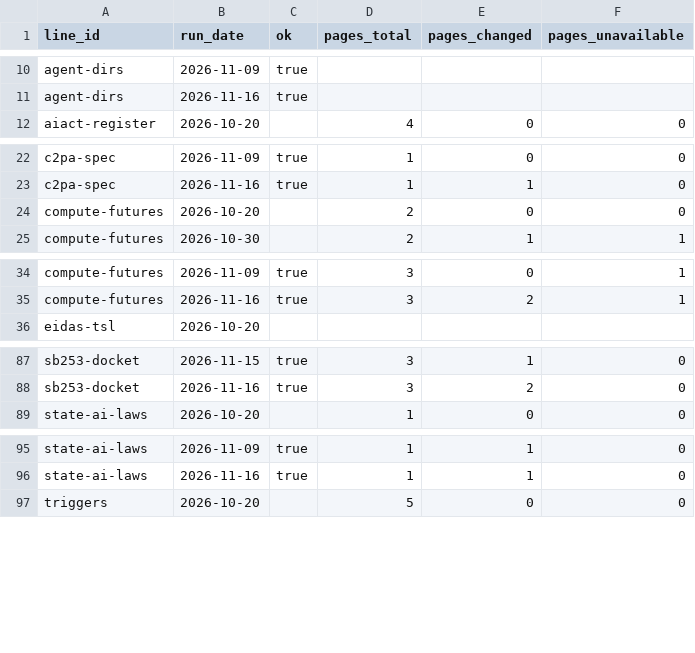
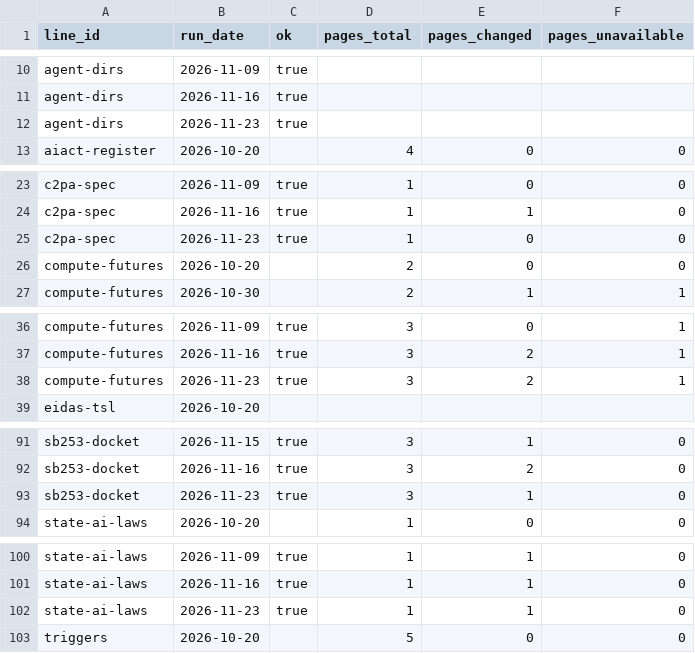
Before and after one commit to xka0085-byte/longgame, a CSV file: data/hf/runs_index.csv, drawn as a sheet; only a part is shown, gaps mark what is left out; the diff covers the shown part only.

```diff
--- a/data/hf/runs_index.csv
+++ b/data/hf/runs_index.csv
@@ -11,2 +11,3 @@ agent-dirs,2026-11-09,true,,,
 agent-dirs,2026-11-16,true,,,
+agent-dirs,2026-11-23,true,,,
 aiact-register,2026-10-20,,4,0,0
@@ -23,2 +24,3 @@ c2pa-spec,2026-11-09,true,1,0,0
 c2pa-spec,2026-11-16,true,1,1,0
+c2pa-spec,2026-11-23,true,1,0,0
 compute-futures,2026-10-20,,2,0,0
@@ -35,2 +37,3 @@ compute-futures,2026-11-09,true,3,0,1
 compute-futures,2026-11-16,true,3,2,1
+compute-futures,2026-11-23,true,3,2,1
 eidas-tsl,2026-10-20,,,,
@@ -88,2 +92,3 @@ sb253-docket,2026-11-15,true,3,1,0
 sb253-docket,2026-11-16,true,3,2,0
+sb253-docket,2026-11-23,true,3,1,0
 state-ai-laws,2026-10-20,,1,0,0
@@ -96,2 +101,3 @@ state-ai-laws,2026-11-09,true,1,1,0
 state-ai-laws,2026-11-16,true,1,1,0
+state-ai-laws,2026-11-23,true,1,1,0
 triggers,2026-10-20,,5,0,0
```
Also changed, not shown: 2 added rows elsewhere in this file.
